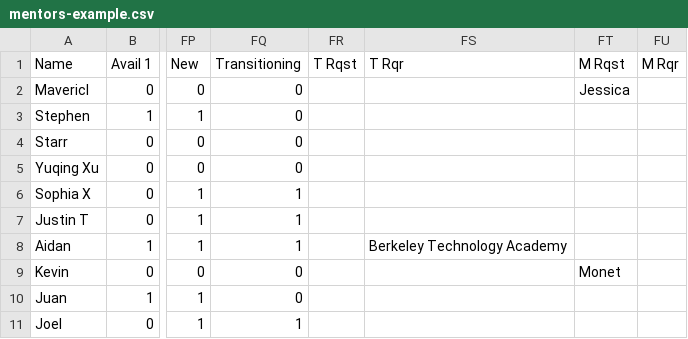
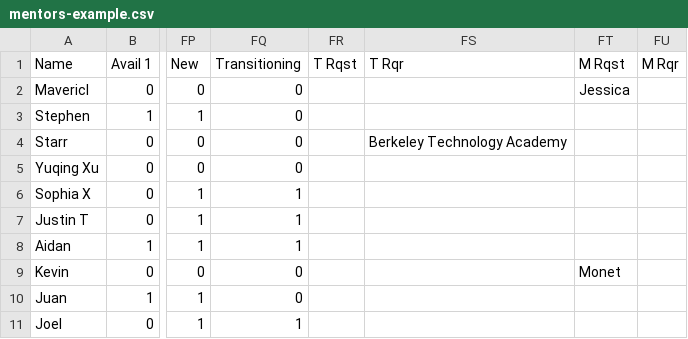
Before and after one commit to pioneers/mentor-matching, a CSV file: mentors-example.csv, drawn as a sheet; only a part is shown, gaps mark what is left out; the diff names each change by its address in the sheet, - before the commit and + after, or states it on an @@ line.

```diff
--- a/mentors-example.csv
+++ b/mentors-example.csv
-FS4 (T Rqr): (empty)
+FS4 (T Rqr): Berkeley Technology Academy
-FS8 (T Rqr): Berkeley Technology Academy
+FS8 (T Rqr): (empty)
```
Also changed, not shown: 3 other files.
